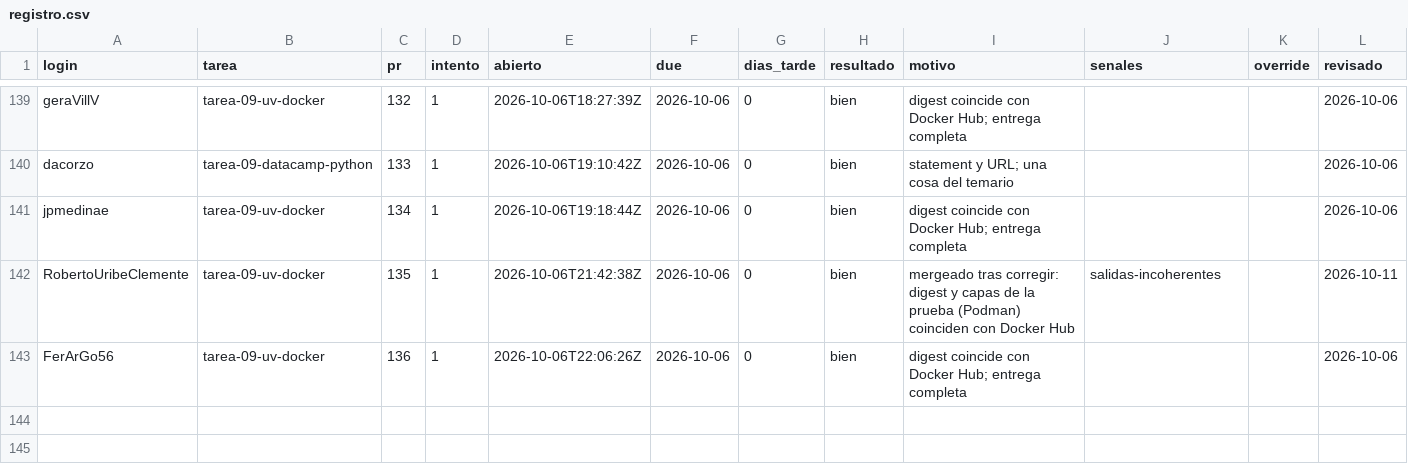
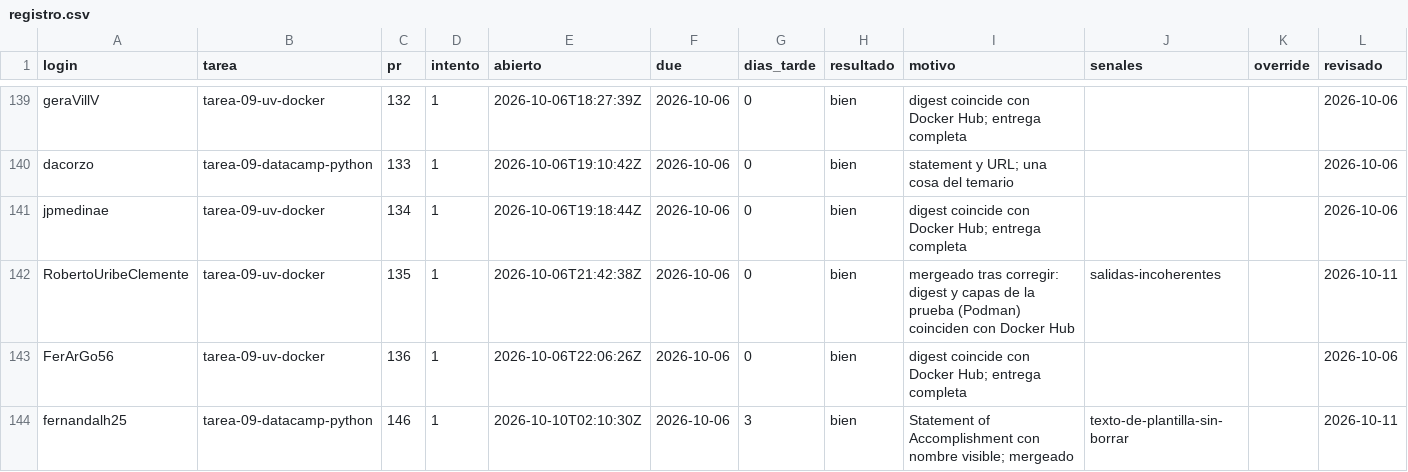
Before and after one commit to raya-lucaria/fdd_o26, a CSV file: registro.csv, drawn as a sheet; only a part is shown, gaps mark what is left out; the diff names each change by its address in the sheet, - before the commit and + after, or states it on an @@ line.

Commit message:
registro: fernandalh25 tarea-09-datacamp-python #146 bien

```diff
--- a/registro.csv
+++ b/registro.csv
+row 144: fernandalh25 | tarea-09-datacamp-python | 146 | 1 | 2026-10-10T02:10:30Z | 2026-10-06 | 3 | bien | Statement of Accomplishment con nombre visible; mergeado | texto-de-plantilla-sin-borrar |  | 2026-10-11
```
